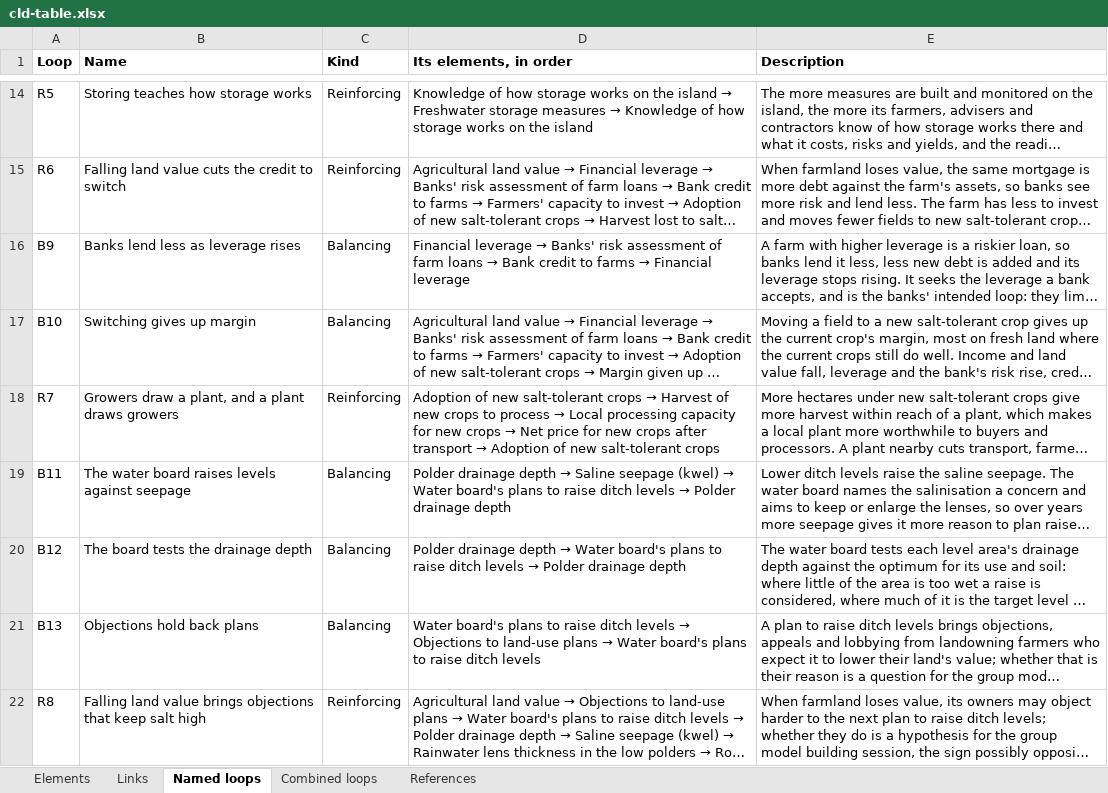
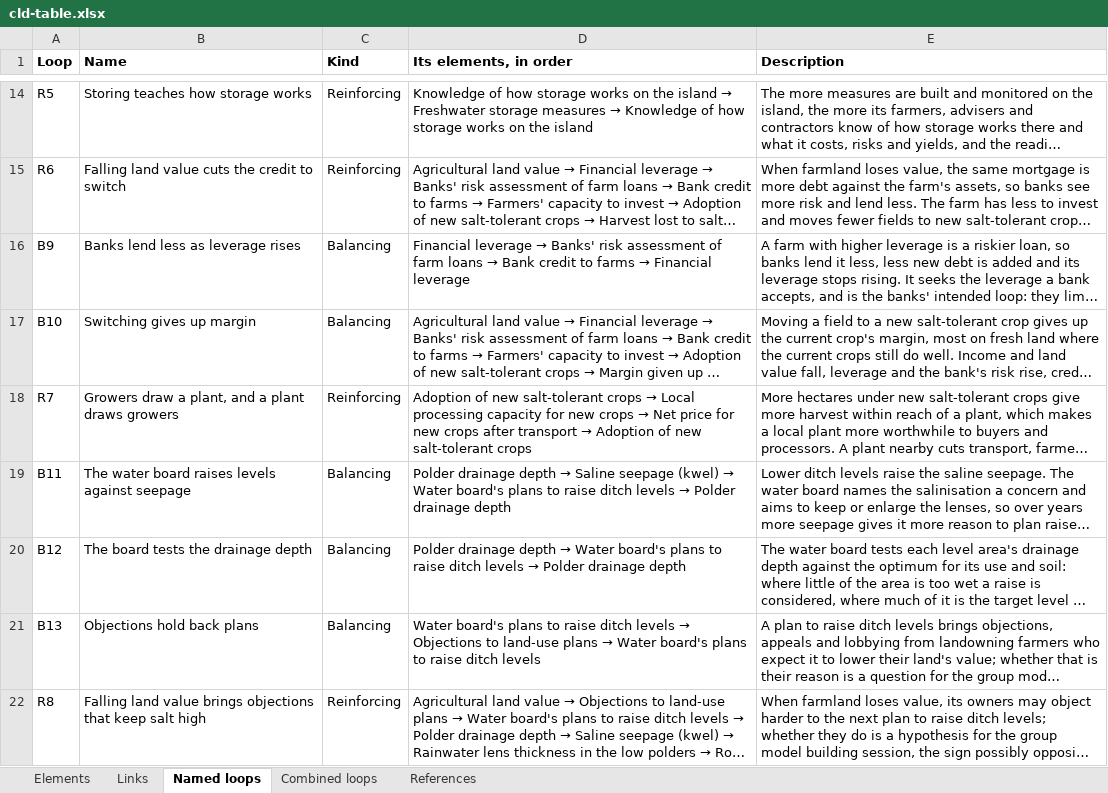
Before and after one commit to jordyzuidam2003-bot/zeeland-cld, an Excel workbook: docs/tables/cld-table.xlsx, sheet Named loops, drawn as a sheet; only a part is shown, gaps mark what is left out; long unchanged cells end in …; values as stored, in another font and other column widths than the file's, no borders; the diff names each change by its address in the sheet, - before the commit and + after, or states it on an @@ line.

Commit message:
Batch 1 into cld.json, 3 of 3: Harvest of new crops to process folded into the links around it, as agreed by Jordy and Lenne (~/Downloads/CLD-working-batch1.md, fold 3); its entry leaves the working version, whose changes list is now empty until batch 2
Change: Fold *Harvest of new crops to process* into the links around it, so *Adoption of new salt-tolerant crops* and *Growers of new crops elsewhere* act on *Local processing capacity for new crops* directly
Argument: Fold by the rule “Simplify only where the conclusion survives” and the method's question “Can A → X → D become A → D?”: Harvest of new crops to process is an auxiliary no actor decides, with one link out, so two links replace three and none merges. Both new links are + (+ times +) and keep the delay of building a chain (De Vriend, 2024a). Traced with and without it: R7 reinforcing, its shortest unnamed loop through the margin given up reinforcing, and a balancing one through farms with a successor and storage measures, each with the same mechanism, volume within reach drawing a chain nearby that cuts transport; the farmers' adoption and the processors' capacity stay drawn. Confirmed by a second, independent AI check, which carried Bogers et al. (2025, pp. 28, 38) onto the adoption link and limited the delay to building the chain. The audit's ‘state it’ findings are on the new links: the new crops counted as one volume though they go to separate chains (DutchNews.nl, 2026; FreshPlaza, 2018), and the growers off the island held fixed though a plant draws growers near it (GreenFood50, n.d.). For the group: D2D can no longer vary the harvest apart from the hectares (yield per hectare, pooling the island's and off-island harvest) nor a chain per crop.
Agreed: Jordy and Lenne, 2026-11-20

```diff
--- a/docs/tables/cld-table.xlsx (sheet Named loops)
+++ b/docs/tables/cld-table.xlsx (sheet Named loops)
@@ D18 (Its elements, in order): …crops → Harvest of new crops to process → Local processing… → …crops → Local processing… @@
```
Also changed, not shown: sheet Links, sheet Elements, sheet Combined loops, 12 other files.
